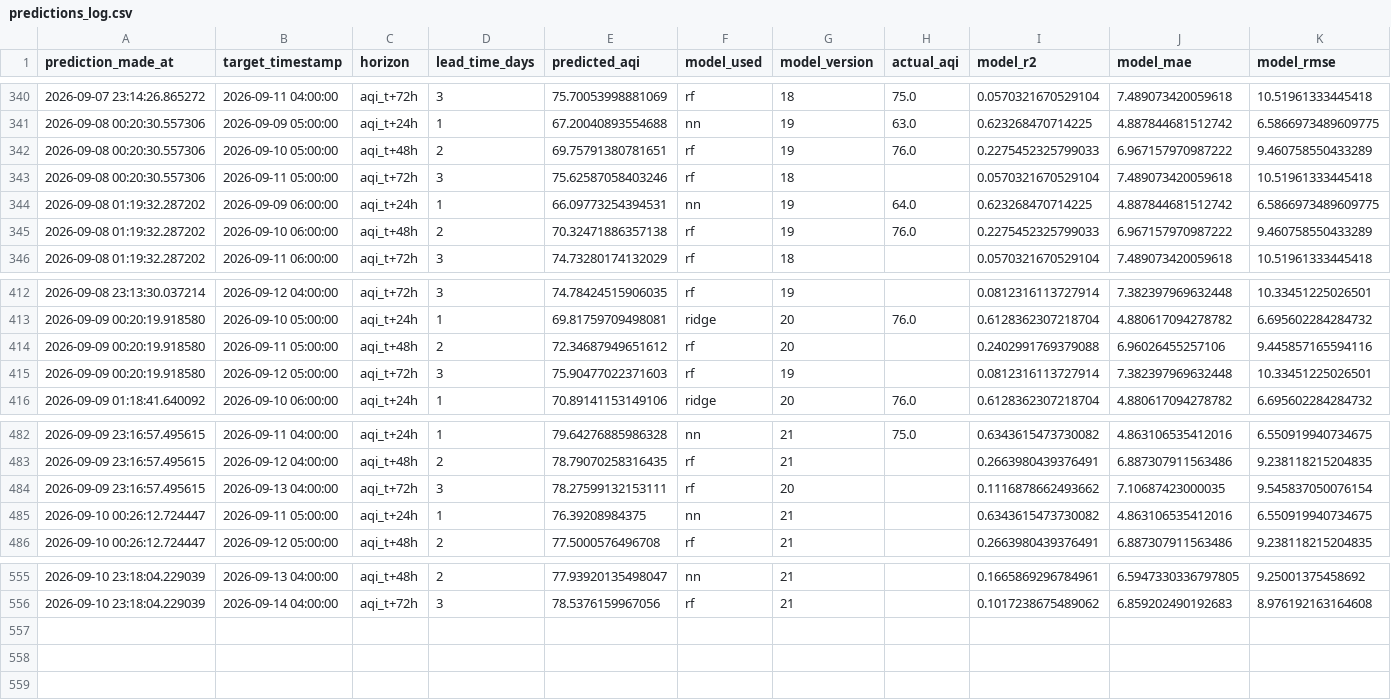
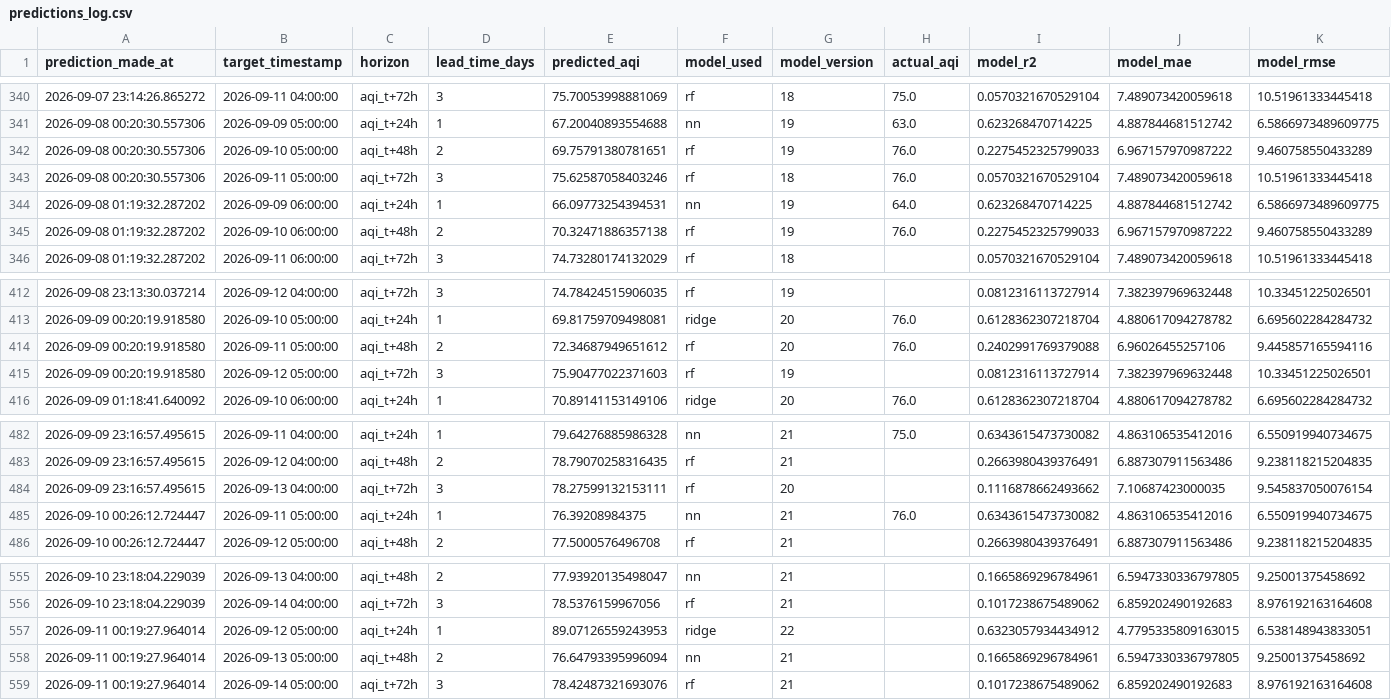
Before and after one commit to SyedAnasAzim/AQI-prediction, a CSV file: predictions_log.csv, drawn as a sheet; only a part is shown, gaps mark what is left out.

Commit message:
hourly inference: update predictions_log.csv and shap values

```diff
--- a/predictions_log.csv
+++ b/predictions_log.csv
@@ -342,3 +342,3 @@ prediction_made_at,target_timestamp,horizon,lead_time_days,predicted_aqi,model_u
 2026-09-08 00:20:30.557306,2026-09-10 05:00:00,aqi_t+48h,2,69.75791380781651,rf,19,76.0,0.2275452325799033,6.967157970987222,9.460758550433289
-2026-09-08 00:20:30.557306,2026-09-11 05:00:00,aqi_t+72h,3,75.62587058403246,rf,18,,0.0570321670529104,7.489073420059618,10.51961333445418
+2026-09-08 00:20:30.557306,2026-09-11 05:00:00,aqi_t+72h,3,75.62587058403246,rf,18,76.0,0.0570321670529104,7.489073420059618,10.51961333445418
 2026-09-08 01:19:32.287202,2026-09-09 06:00:00,aqi_t+24h,1,66.09773254394531,nn,19,64.0,0.623268470714225,4.887844681512742,6.5866973489609775
@@ -413,3 +413,3 @@ prediction_made_at,target_timestamp,horizon,lead_time_days,predicted_aqi,model_u
 2026-09-09 00:20:19.918580,2026-09-10 05:00:00,aqi_t+24h,1,69.81759709498081,ridge,20,76.0,0.6128362307218704,4.880617094278782,6.695602284284732
-2026-09-09 00:20:19.918580,2026-09-11 05:00:00,aqi_t+48h,2,72.34687949651612,rf,20,,0.2402991769379088,6.96026455257106,9.445857165594116
+2026-09-09 00:20:19.918580,2026-09-11 05:00:00,aqi_t+48h,2,72.34687949651612,rf,20,76.0,0.2402991769379088,6.96026455257106,9.445857165594116
 2026-09-09 00:20:19.918580,2026-09-12 05:00:00,aqi_t+72h,3,75.90477022371603,rf,19,,0.0812316113727914,7.382397969632448,10.33451225026501
@@ -484,3 +484,3 @@ prediction_made_at,target_timestamp,horizon,lead_time_days,predicted_aqi,model_u
 2026-09-09 23:16:57.495615,2026-09-13 04:00:00,aqi_t+72h,3,78.27599132153111,rf,20,,0.1116878662493662,7.10687423000035,9.545837050076154
-2026-09-10 00:26:12.724447,2026-09-11 05:00:00,aqi_t+24h,1,76.39208984375,nn,21,,0.6343615473730082,4.863106535412016,6.550919940734675
+2026-09-10 00:26:12.724447,2026-09-11 05:00:00,aqi_t+24h,1,76.39208984375,nn,21,76.0,0.6343615473730082,4.863106535412016,6.550919940734675
 2026-09-10 00:26:12.724447,2026-09-12 05:00:00,aqi_t+48h,2,77.5000576496708,rf,21,,0.2663980439376491,6.887307911563486,9.238118215204835
@@ -556 +556,4 @@ prediction_made_at,target_timestamp,horizon,lead_time_days,predicted_aqi,model_u
 2026-09-10 23:18:04.229039,2026-09-14 04:00:00,aqi_t+72h,3,78.5376159967056,rf,21,,0.1017238675489062,6.859202490192683,8.976192163164608
+2026-09-11 00:19:27.964014,2026-09-12 05:00:00,aqi_t+24h,1,89.07126559243953,ridge,22,,0.6323057934434912,4.7795335809163015,6.538148943833051
+2026-09-11 00:19:27.964014,2026-09-13 05:00:00,aqi_t+48h,2,76.64793395996094,nn,21,,0.1665869296784961,6.5947330336797805,9.25001375458692
+2026-09-11 00:19:27.964014,2026-09-14 05:00:00,aqi_t+72h,3,78.42487321693076,rf,21,,0.1017238675489062,6.859202490192683,8.976192163164608
```
Also changed, not shown: data/aqi_shap_values.csv.
